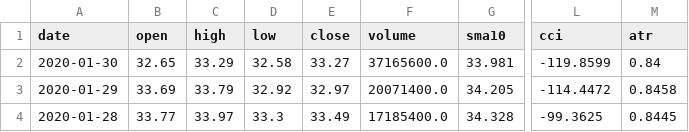
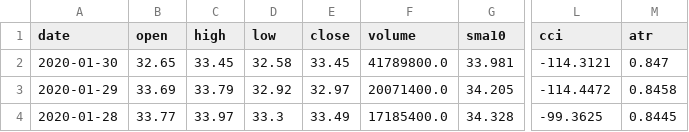
Before and after one commit to fabioafreitas/AiBox, a CSV file: backend/datasets/history_ITUB4.SAO.csv, drawn as a sheet; only a part is shown, gaps mark what is left out; the diff names each change by its address in the sheet, - before the commit and + after, or states it on an @@ line.

```diff
--- a/backend/datasets/history_ITUB4.SAO.csv
+++ b/backend/datasets/history_ITUB4.SAO.csv
-C2 (high): 33.29
+C2 (high): 33.45
-E2 (close): 33.27
+E2 (close): 33.45
-F2 (volume): 37165600.0
+F2 (volume): 41789800.0
-L2 (cci): -119.8599
+L2 (cci): -114.3121
-M2 (atr): 0.84
+M2 (atr): 0.847
```
Also changed, not shown: backend/datasets/history_PETR4.SAO.csv, backend/datasets/history_VALE3.SAO.csv, 18 other files.
